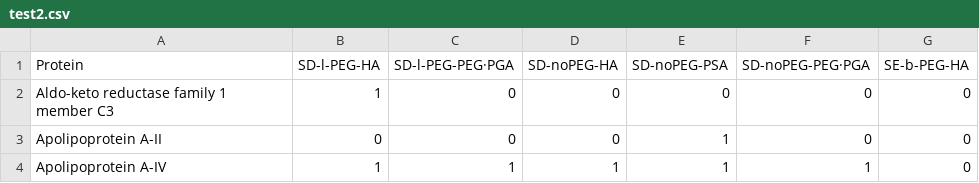
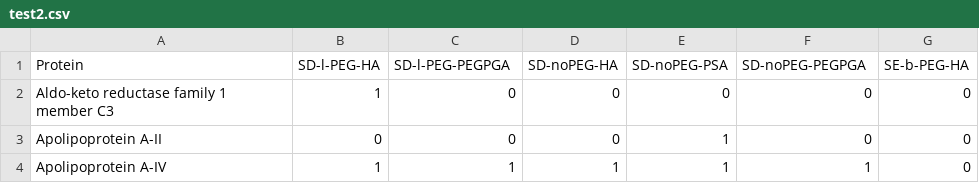
Before and after one commit to asdaksjfdaksofjh/try, a CSV file: test2.csv, drawn as a sheet; only a part is shown; the diff names each change by its address in the sheet, - before the commit and + after, or states it on an @@ line.

Commit message:
Update test2.csv

```diff
--- a/test2.csv
+++ b/test2.csv
-C1: SD-l-PEG-PEG·PGA
+C1: SD-l-PEG-PEGPGA
-F1: SD-noPEG-PEG·PGA
+F1: SD-noPEG-PEGPGA
```
